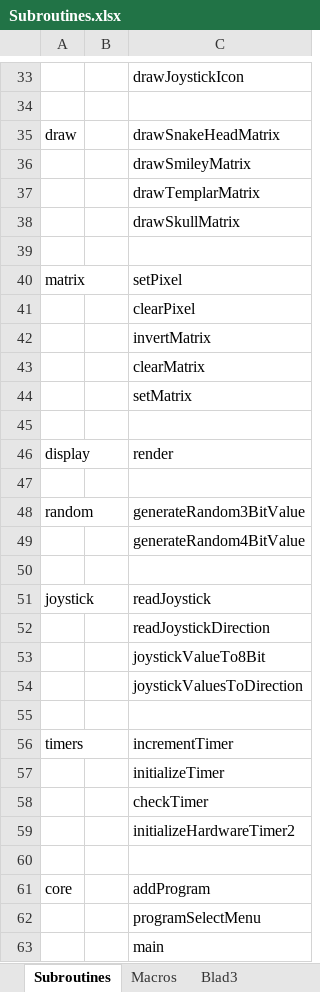
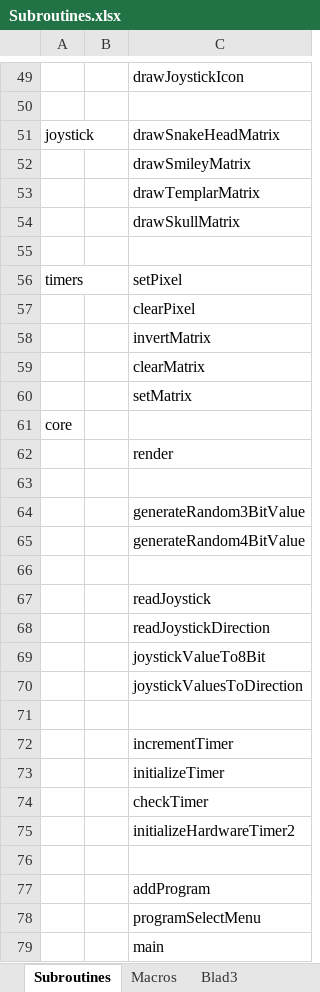
Before and after one commit to StefanTomesen/Arduino-Snake, an Excel workbook: Subroutines.xlsx, sheet Subroutines, drawn as a sheet; only a part is shown, gaps mark what is left out; values as stored, in another font and other column widths than the file's, no borders; removed rows and columns are numbered as before the commit, all else as after; the diff covers the shown part only; the diff names each change by its address in the sheet, - before the commit and + after, or states it on an @@ line.

Commit message:
Added subroutines to excel and small fix in the Tetris game.

```diff
--- a/Subroutines.xlsx (sheet Subroutines)
+++ b/Subroutines.xlsx (sheet Subroutines)
-A51: draw
+A51: joystick
-A56: matrix
+A56: timers
+row 61: core
+row 62:  |  | render
-row 46: display |  | render
-row 47: (empty)
-A64: random
+A64: (empty)
-A67: joystick
+A67: (empty)
-A72: timers
+A72: (empty)
-A77: core
+A77: (empty)
```
Also changed, not shown: 16 added rows, 10 edited cells and cell formats elsewhere in this sheet, 1 other file.
